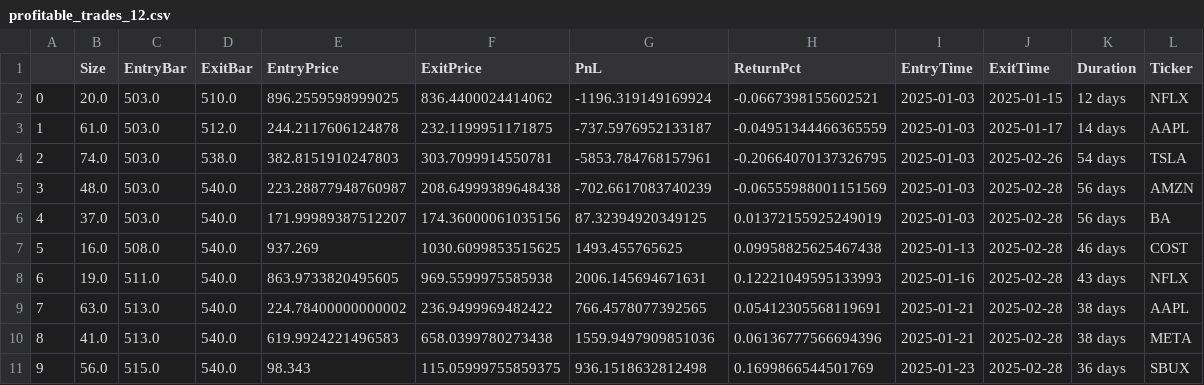
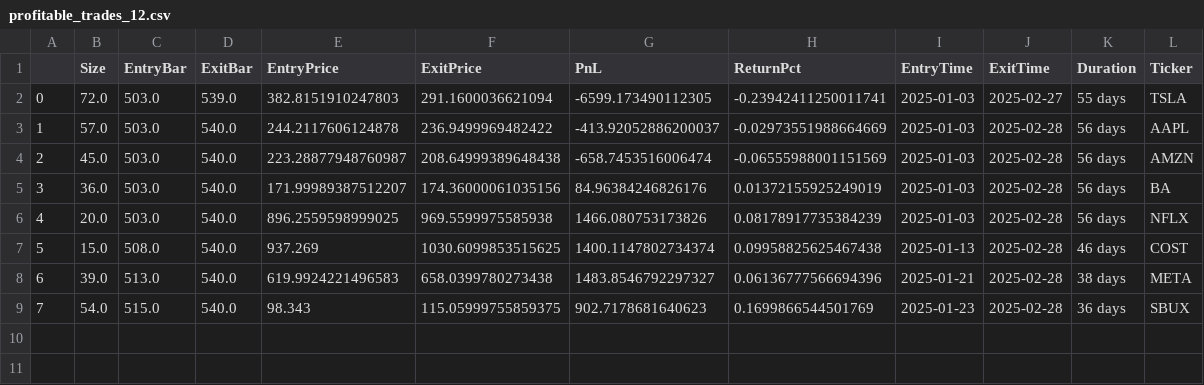
Before and after one commit to Zino-ctrlZ/QuantTools, a CSV file: EventDriven/input/profitable_trades_12.csv, drawn as a sheet; removed rows and columns are numbered as before the commit, all else as after; the diff names each change by its address in the sheet, - before the commit and + after, or states it on an @@ line.

```diff
--- a/EventDriven/input/profitable_trades_12.csv
+++ b/EventDriven/input/profitable_trades_12.csv
-row 2: 0 | 20.0 | 503.0 | 510.0 | 896.2559598999025 | 836.4400024414062 | -1196.319149169924 | -0.0667398155602521 | 2025-01-03 | 2025-01-15 | 12 days | NFLX
-row 3: 1 | 61.0 | 503.0 | 512.0 | 244.2117606124878 | 232.1199951171875 | -737.5976952133187 | -0.04951344466365559 | 2025-01-03 | 2025-01-17 | 14 days | AAPL
-row 4: 2 | 74.0 | 503.0 | 538.0 | 382.8151910247803 | 303.7099914550781 | -5853.784768157961 | -0.20664070137326795 | 2025-01-03 | 2025-02-26 | 54 days | TSLA
+row 2: 0 | 72.0 | 503.0 | 539.0 | 382.8151910247803 | 291.1600036621094 | -6599.173490112305 | -0.23942411250011741 | 2025-01-03 | 2025-02-27 | 55 days | TSLA
+row 3: 1 | 57.0 | 503.0 | 540.0 | 244.2117606124878 | 236.9499969482422 | -413.92052886200037 | -0.02973551988664669 | 2025-01-03 | 2025-02-28 | 56 days | AAPL
@@ column A renumbered from row 4 down @@
-B4 (Size): 48.0
+B4 (Size): 45.0
-G4 (PnL): -702.6617083740239
+G4 (PnL): -658.7453516006474
-B5 (Size): 37.0
+B5 (Size): 36.0
-G5 (PnL): 87.32394920349125
+G5 (PnL): 84.96384246826176
+row 6: 4 | 20.0 | 503.0 | 540.0 | 896.2559598999025 | 969.5599975585938 | 1466.080753173826 | 0.08178917735384239 | 2025-01-03 | 2025-02-28 | 56 days | NFLX
-B7 (Size): 16.0
+B7 (Size): 15.0
-G7 (PnL): 1493.455765625
+G7 (PnL): 1400.1147802734374
-row 8: 6 | 19.0 | 511.0 | 540.0 | 863.9733820495605 | 969.5599975585938 | 2006.145694671631 | 0.12221049595133993 | 2025-01-16 | 2025-02-28 | 43 days | NFLX
-row 9: 7 | 63.0 | 513.0 | 540.0 | 224.78400000000002 | 236.9499969482422 | 766.4578077392565 | 0.05412305568119691 | 2025-01-21 | 2025-02-28 | 38 days | AAPL
-B8 (Size): 41.0
+B8 (Size): 39.0
-G8 (PnL): 1559.9497909851036
+G8 (PnL): 1483.8546792297327
-B9 (Size): 56.0
+B9 (Size): 54.0
-G9 (PnL): 936.1518632812498
+G9 (PnL): 902.7178681640623
```
Also changed, not shown: EventDriven/input/profitable_trades_1.csv, EventDriven/input/profitable_trades_3.csv, 25 other files.
